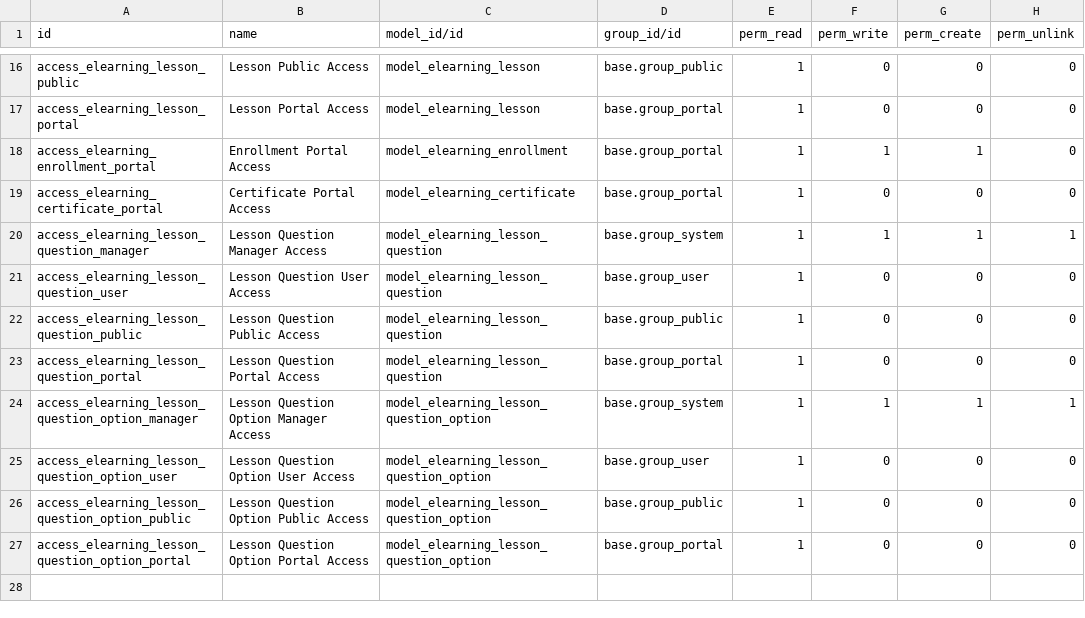
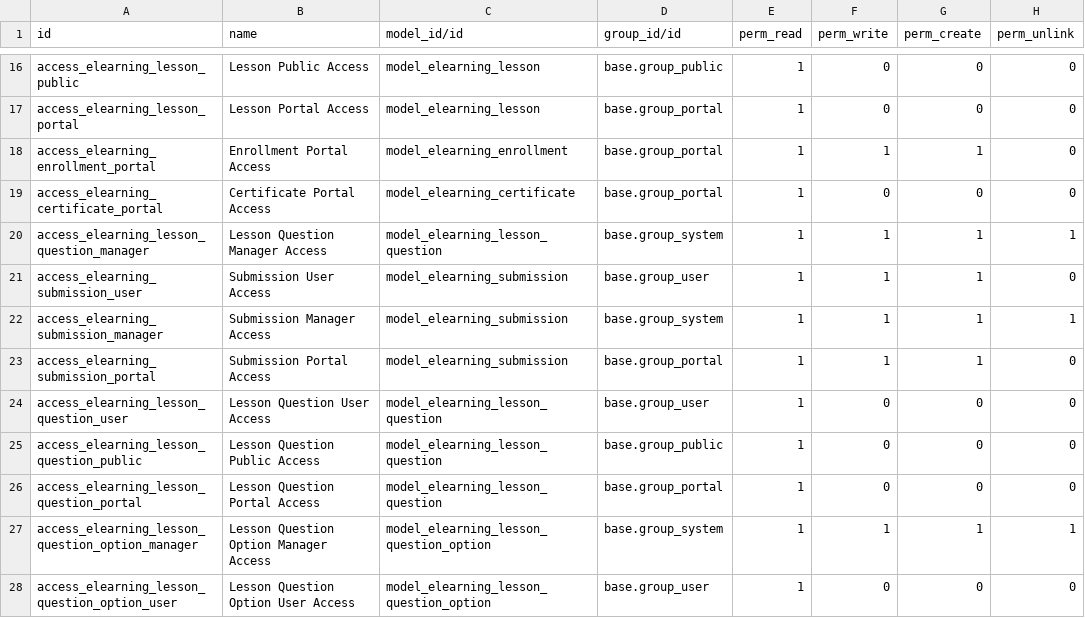
Before and after one commit to mehdi-haidri/odoo_Project2, a CSV file: security/ir.model.access.csv, drawn as a sheet; only a part is shown, gaps mark what is left out; the shorter side is filled out with more unchanged rows; the diff names each change by its address in the sheet, - before the commit and + after, or states it on an @@ line.

```diff
--- a/security/ir.model.access.csv
+++ b/security/ir.model.access.csv
+row 21: access_elearning_submission_user | Submission User Access | model_elearning_submission | base.group_user | 1 | 1 | 1 | 0
+row 22: access_elearning_submission_manager | Submission Manager Access | model_elearning_submission | base.group_system | 1 | 1 | 1 | 1
+row 23: access_elearning_submission_portal | Submission Portal Access | model_elearning_submission | base.group_portal | 1 | 1 | 1 | 0
```
Also changed, not shown: 17 other files.
